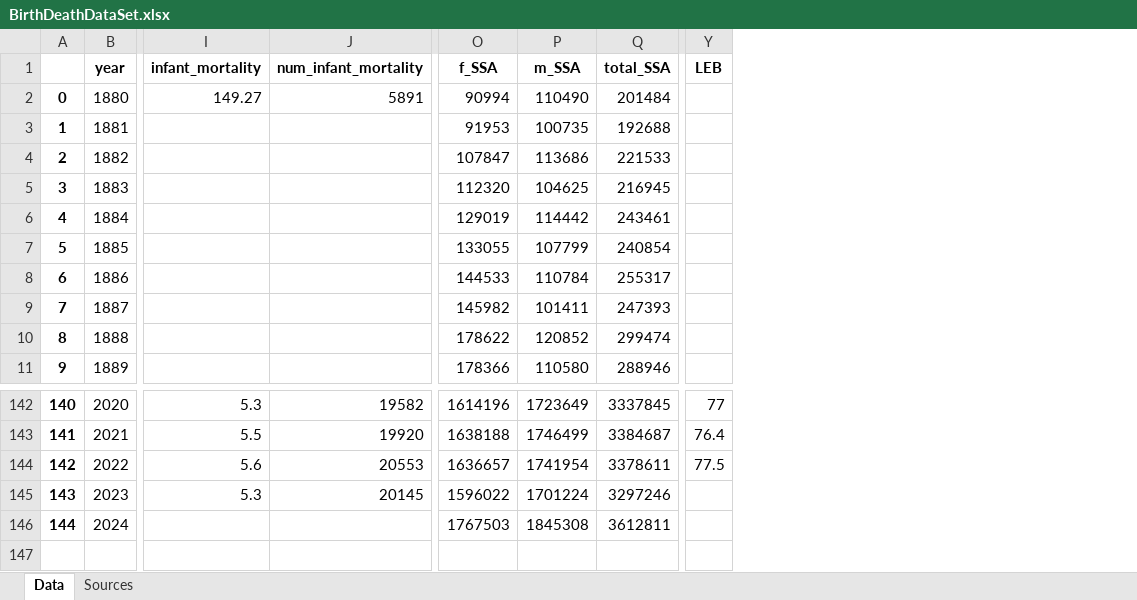
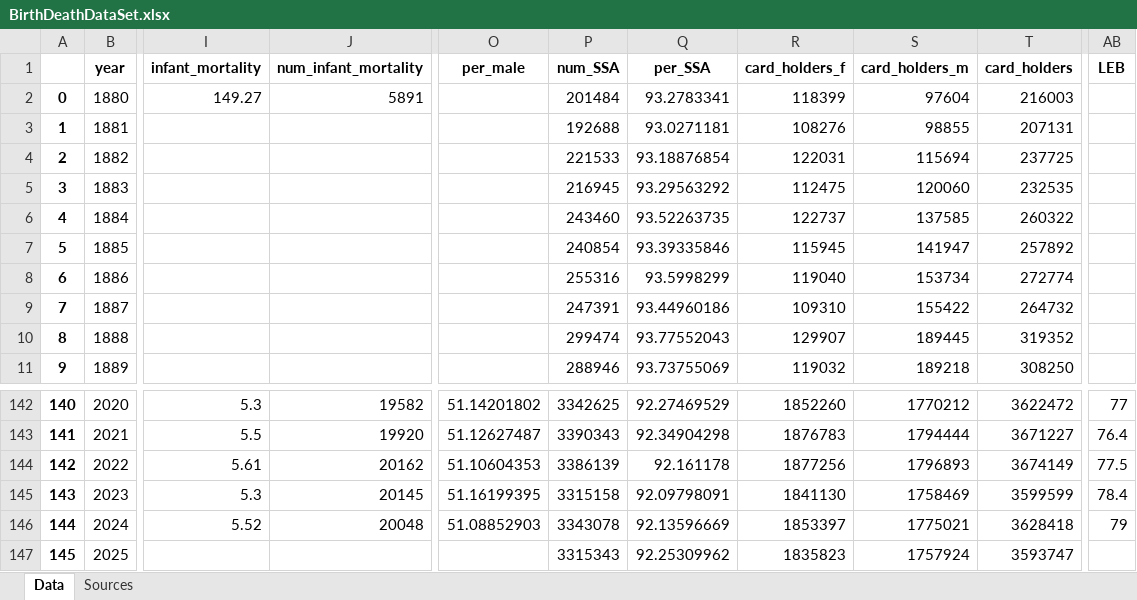
Before and after one commit to MalinMorris/NameData, an Excel workbook: BirthDeathDataSet.xlsx, sheet Data, drawn as a sheet; only a part is shown, gaps mark what is left out; values as stored, in another font and other column widths than the file's, no borders; removed rows and columns are numbered as before the commit, all else as after; rows hold the shown columns only; the diff covers the shown part only; the diff names each change by its address in the sheet, - before the commit and + after, or states it on an @@ line.

Commit message:
Updated 2024 mortality, added SSA cardholder data

```diff
--- a/BirthDeathDataSet.xlsx (sheet Data)
+++ b/BirthDeathDataSet.xlsx (sheet Data)
-column O (f_SSA), rows 2-11: 90994 | 91953 | 107847 | 112320 | 129019 | 133055 | 144533 | 145982 | 178622 | 178366; rows 142-146: 1614196 | 1638188 | 1636657 | 1596022 | 1767503
-column P (m_SSA), rows 2-11: 110490 | 100735 | 113686 | 104625 | 114442 | 107799 | 110784 | 101411 | 120852 | 110580; rows 142-146: 1723649 | 1746499 | 1741954 | 1701224 | 1845308
-column Q (total_SSA), rows 2-11: 201484 | 192688 | 221533 | 216945 | 243461 | 240854 | 255317 | 247393 | 299474 | 288946; rows 142-146: 3337845 | 3384687 | 3378611 | 3297246 | 3612811
+column O (per_male), rows 142-146: 51.14201802 | 51.12627487 | 51.10604353 | 51.16199395 | 51.08852903
+column P (num_SSA), rows 2-11: 201484 | 192688 | 221533 | 216945 | 243460 | 240854 | 255316 | 247391 | 299474 | 288946; rows 142-146: 3342625 | 3390343 | 3386139 | 3315158 | 3343078
+column Q (per_SSA), rows 2-11: 93.2783341 | 93.0271181 | 93.18876854 | 93.29563292 | 93.52263735 | 93.39335846 | 93.5998299 | 93.44960186 | 93.77552043 | 93.73755069; rows 142-146: 92.27469529 | 92.34904298 | 92.161178 | 92.09798091 | 92.13596669
+column R (card_holders_f), rows 2-11: 118399 | 108276 | 122031 | 112475 | 122737 | 115945 | 119040 | 109310 | 129907 | 119032; rows 142-146: 1852260 | 1876783 | 1877256 | 1841130 | 1853397
+column S (card_holders_m), rows 2-11: 97604 | 98855 | 115694 | 120060 | 137585 | 141947 | 153734 | 155422 | 189445 | 189218; rows 142-146: 1770212 | 1794444 | 1796893 | 1758469 | 1775021
+column T (card_holders), rows 2-11: 216003 | 207131 | 237725 | 232535 | 260322 | 257892 | 272774 | 264732 | 319352 | 308250; rows 142-146: 3622472 | 3671227 | 3674149 | 3599599 | 3628418
-I144 (infant_mortality): 5.6
+I144 (infant_mortality): 5.61
-J144 (num_infant_mortality): 20553
+J144 (num_infant_mortality): 20162
-AB145 (LEB): (empty)
+AB145 (LEB): 78.4
-I146 (infant_mortality): (empty)
+I146 (infant_mortality): 5.52
-J146 (num_infant_mortality): (empty)
+J146 (num_infant_mortality): 20048
-AB146 (LEB): (empty)
+AB146 (LEB): 79
+row 147: 145 | 2025 |  |  |  | 3315343 | 92.25309962 | 1835823 | 1757924 | 3593747
```
Also changed, not shown: 9 edited cells elsewhere in this sheet, sheet Sources.
